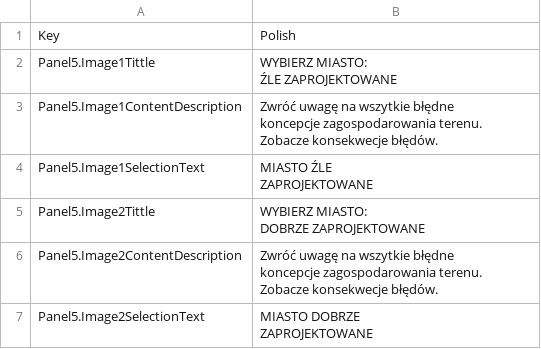
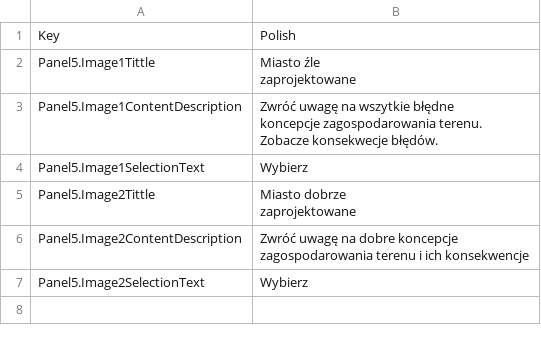
Before and after one commit to ThisaraGitHub/LuneVR360, a CSV file: LuneVR360/Assets/SimpleLocalization/Resources/Localization/Sheet2.csv, drawn as a sheet.

```diff
--- a/LuneVR360/Assets/SimpleLocalization/Resources/Localization/Sheet2.csv
+++ b/LuneVR360/Assets/SimpleLocalization/Resources/Localization/Sheet2.csv
@@ -1,4 +1,4 @@
 Key,Polish
-Panel5.Image1Tittle,"WYBIERZ MIASTO:
-ŹLE ZAPROJEKTOWANE"
+Panel5.Image1Tittle,"Miasto źle
+zaprojektowane"
 Panel5.Image1ContentDescription,"Zwróć uwagę na wszytkie błędne
@@ -6,10 +6,7 @@ koncepcje zagospodarowania terenu.
 Zobacze konsekwecje błędów."
-Panel5.Image1SelectionText,"MIASTO ŹLE
-ZAPROJEKTOWANE"
-Panel5.Image2Tittle,"WYBIERZ MIASTO:
-DOBRZE ZAPROJEKTOWANE"
-Panel5.Image2ContentDescription,"Zwróć uwagę na wszytkie błędne
-koncepcje zagospodarowania terenu.
-Zobacze konsekwecje błędów."
-Panel5.Image2SelectionText,"MIASTO DOBRZE
-ZAPROJEKTOWANE"
+Panel5.Image1SelectionText,Wybierz
+Panel5.Image2Tittle,"Miasto dobrze
+zaprojektowane"
+Panel5.Image2ContentDescription,"Zwróć uwagę na dobre koncepcje
+zagospodarowania terenu i ich konsekwencje"
+Panel5.Image2SelectionText,Wybierz
```
Also changed, not shown: LuneVR360/Assets/SimpleLocalization/Resources/Localization/Sheet3.csv, 35 other files.
